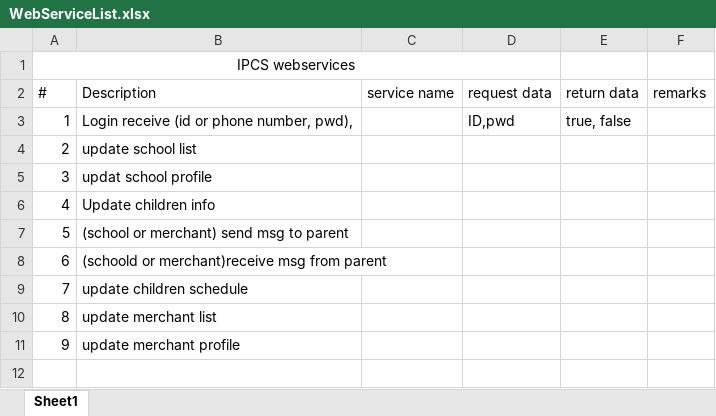
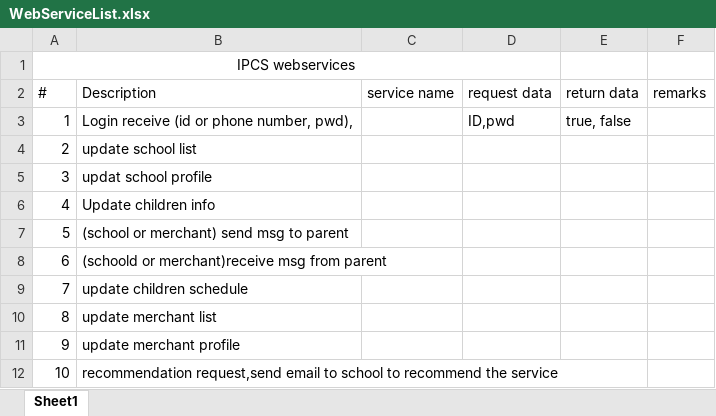
Before and after one commit to IPCSfunder/IPCS, an Excel workbook: Requirements/WebServiceList.xlsx, sheet Sheet1, drawn as a sheet; values as stored, in another font and other column widths than the file's, no borders; the diff names each change by its address in the sheet, - before the commit and + after, or states it on an @@ line.

Commit message:
update the webserice list

```diff
--- a/Requirements/WebServiceList.xlsx (sheet Sheet1)
+++ b/Requirements/WebServiceList.xlsx (sheet Sheet1)
+row 12: 10 | recommendation request,send email to school to recommend the service
```
Also changed, not shown: 1 other file.
